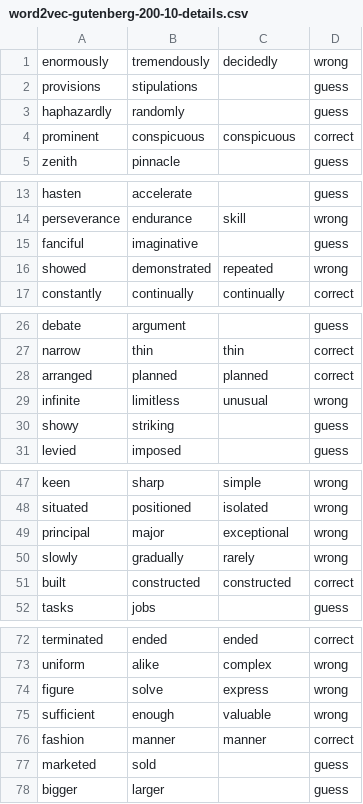
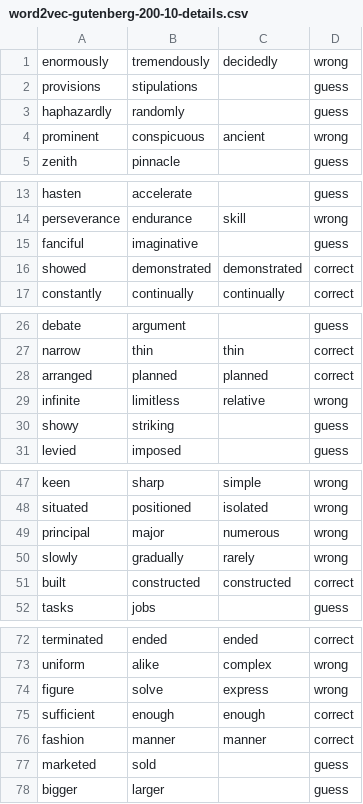
Before and after one commit to IbrahimElyyan/comp472_A2, a CSV file: word2vec-gutenberg-200-10-details.csv, drawn as a sheet; only a part is shown, gaps mark what is left out.

```diff
--- a/word2vec-gutenberg-200-10-details.csv
+++ b/word2vec-gutenberg-200-10-details.csv
@@ -3,3 +3,3 @@ provisions,stipulations,,guess
 haphazardly,randomly,,guess
-prominent,conspicuous,conspicuous,correct
+prominent,conspicuous,ancient,wrong
 zenith,pinnacle,,guess
@@ -15,3 +15,3 @@ perseverance,endurance,skill,wrong
 fanciful,imaginative,,guess
-showed,demonstrated,repeated,wrong
+showed,demonstrated,demonstrated,correct
 constantly,continually,continually,correct
@@ -28,3 +28,3 @@ narrow,thin,thin,correct
 arranged,planned,planned,correct
-infinite,limitless,unusual,wrong
+infinite,limitless,relative,wrong
 showy,striking,,guess
@@ -48,3 +48,3 @@ keen,sharp,simple,wrong
 situated,positioned,isolated,wrong
-principal,major,exceptional,wrong
+principal,major,numerous,wrong
 slowly,gradually,rarely,wrong
@@ -74,3 +74,3 @@ uniform,alike,complex,wrong
 figure,solve,express,wrong
-sufficient,enough,valuable,wrong
+sufficient,enough,enough,correct
 fashion,manner,manner,correct
```
Also changed, not shown: analysis.csv, word2vec-gutenberg-100-10-details.csv, 3 other files.
